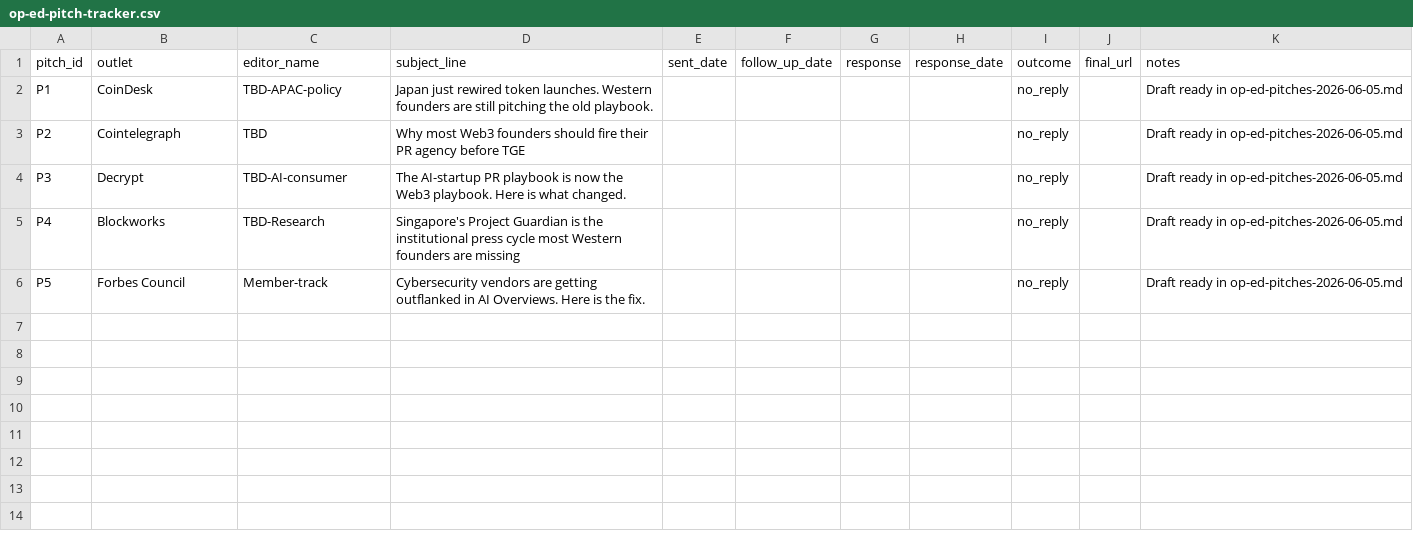
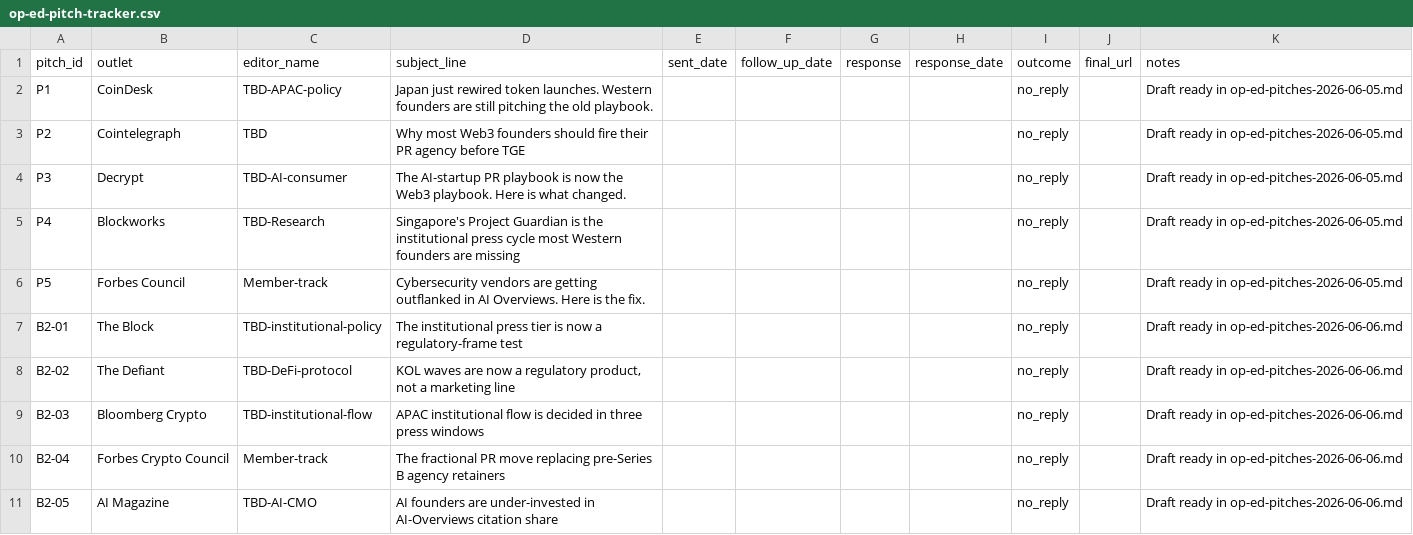
Before and after one commit to thunderbolt06/Shilika, a CSV file: data/outreach/op-ed-pitch-tracker.csv, drawn as a sheet.

Commit message:
Enhance Web3 PR and KOL marketing content for 2026
- Added new FAQs for founder profiling and KOL marketing strategies in Korea, Japan, Singapore, Dubai & MENA, and India, detailing regulatory considerations and media strategies.
- Updated JSON-LD structured data to reflect new FAQ entries for improved SEO and content organization.
- Added new op-ed pitches to the outreach tracker for upcoming publications.
- Marked subproject commit as dirty to indicate local changes in the worktree.

```diff
--- a/data/outreach/op-ed-pitch-tracker.csv
+++ b/data/outreach/op-ed-pitch-tracker.csv
@@ -6 +6,6 @@ P4,Blockworks,TBD-Research,"Singapore's Project Guardian is the institutional pr
 P5,Forbes Council,Member-track,"Cybersecurity vendors are getting outflanked in AI Overviews. Here is the fix.",,,,,no_reply,,Draft ready in op-ed-pitches-2026-06-05.md
+B2-01,The Block,TBD-institutional-policy,"The institutional press tier is now a regulatory-frame test",,,,,no_reply,,Draft ready in op-ed-pitches-2026-06-06.md
+B2-02,The Defiant,TBD-DeFi-protocol,"KOL waves are now a regulatory product, not a marketing line",,,,,no_reply,,Draft ready in op-ed-pitches-2026-06-06.md
+B2-03,Bloomberg Crypto,TBD-institutional-flow,"APAC institutional flow is decided in three press windows",,,,,no_reply,,Draft ready in op-ed-pitches-2026-06-06.md
+B2-04,Forbes Crypto Council,Member-track,"The fractional PR move replacing pre-Series B agency retainers",,,,,no_reply,,Draft ready in op-ed-pitches-2026-06-06.md
+B2-05,AI Magazine,TBD-AI-CMO,"AI founders are under-invested in AI-Overviews citation share",,,,,no_reply,,Draft ready in op-ed-pitches-2026-06-06.md
```
Also changed, not shown: 14 other files.
